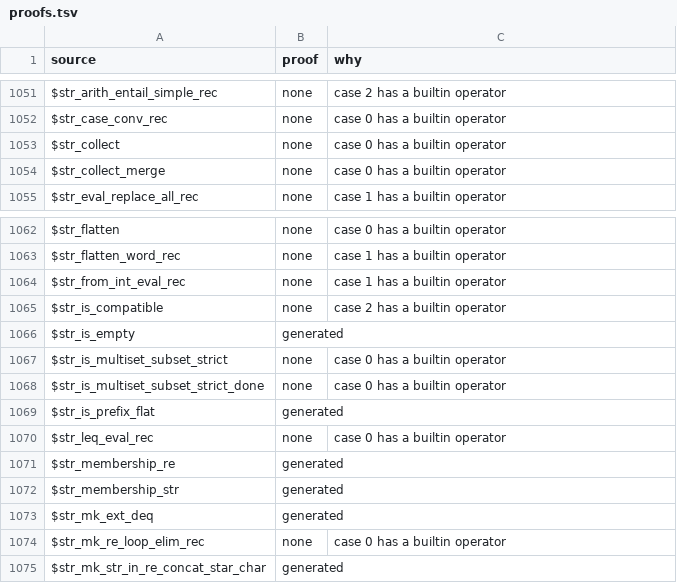
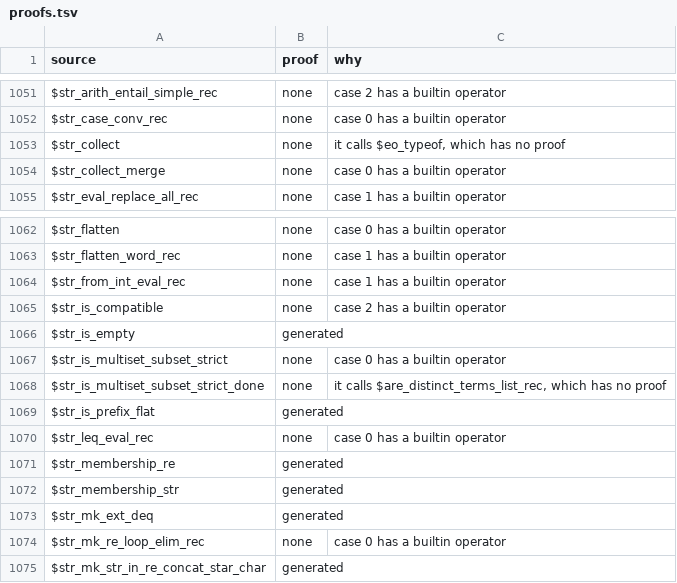
Before and after one commit to daniel-larraz/pathos, a TSV file: generated/cpc-checker/proofs.tsv, drawn as a sheet; only a part is shown, gaps mark what is left out; the diff covers the shown part only.

```diff
--- a/generated/cpc-checker/proofs.tsv
+++ b/generated/cpc-checker/proofs.tsv
@@ -1052,3 +1052,3 @@ $str_arith_entail_simple_rec	none	case 2 has a builtin operator
 $str_case_conv_rec	none	case 0 has a builtin operator
-$str_collect	none	case 0 has a builtin operator
+$str_collect	none	it calls $eo_typeof, which has no proof
 $str_collect_merge	none	case 0 has a builtin operator
@@ -1067,3 +1067,3 @@ $str_is_empty	generated
 $str_is_multiset_subset_strict	none	case 0 has a builtin operator
-$str_is_multiset_subset_strict_done	none	case 0 has a builtin operator
+$str_is_multiset_subset_strict_done	none	it calls $are_distinct_terms_list_rec, which has no proof
 $str_is_prefix_flat	generated	
```
Also changed, not shown: 8 edited cells elsewhere in this file, 45 other files.
